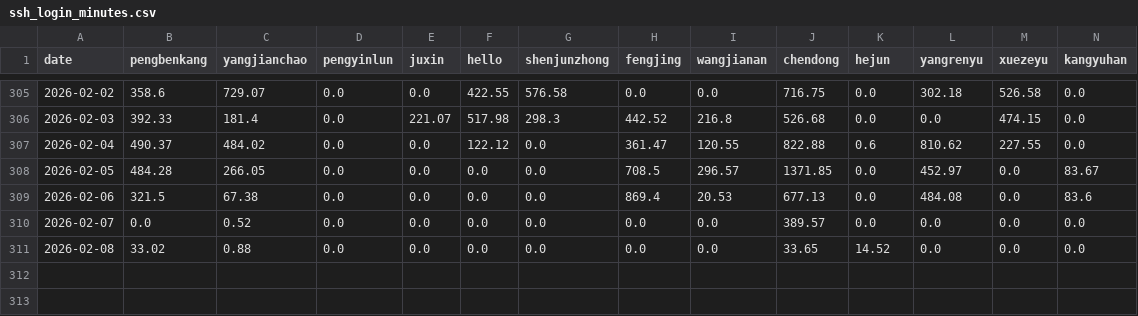
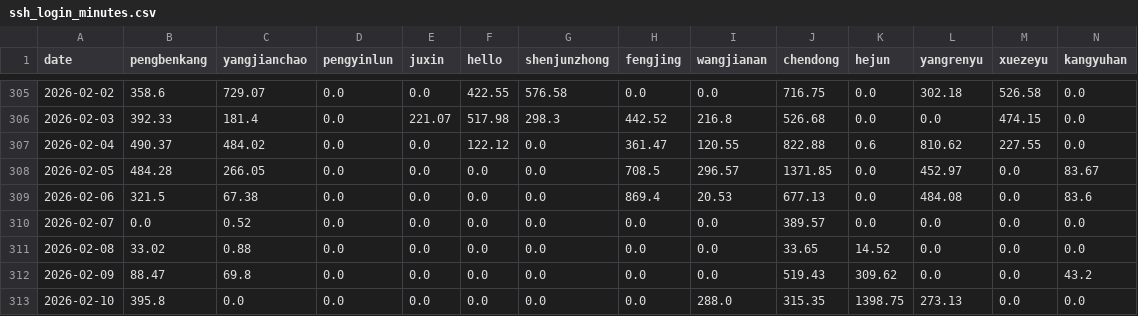
Before and after one commit to ConvolutedDog/server-stats, a CSV file: ssh_login_minutes.csv, drawn as a sheet; only a part is shown, gaps mark what is left out; rows hold the shown columns only; the diff names each change by its address in the sheet, - before the commit and + after, or states it on an @@ line.

```diff
--- a/ssh_login_minutes.csv
+++ b/ssh_login_minutes.csv
+row 312: 2026-02-09 | 88.47 | 69.8 | 0.0 | 0.0 | 0.0 | 0.0 | 0.0 | 0.0 | 519.43 | 309.62 | 0.0 | 0.0 | 43.2
+row 313: 2026-02-10 | 395.8 | 0.0 | 0.0 | 0.0 | 0.0 | 0.0 | 0.0 | 288.0 | 315.35 | 1398.75 | 273.13 | 0.0 | 0.0
```
Also changed, not shown: 2 other files.
